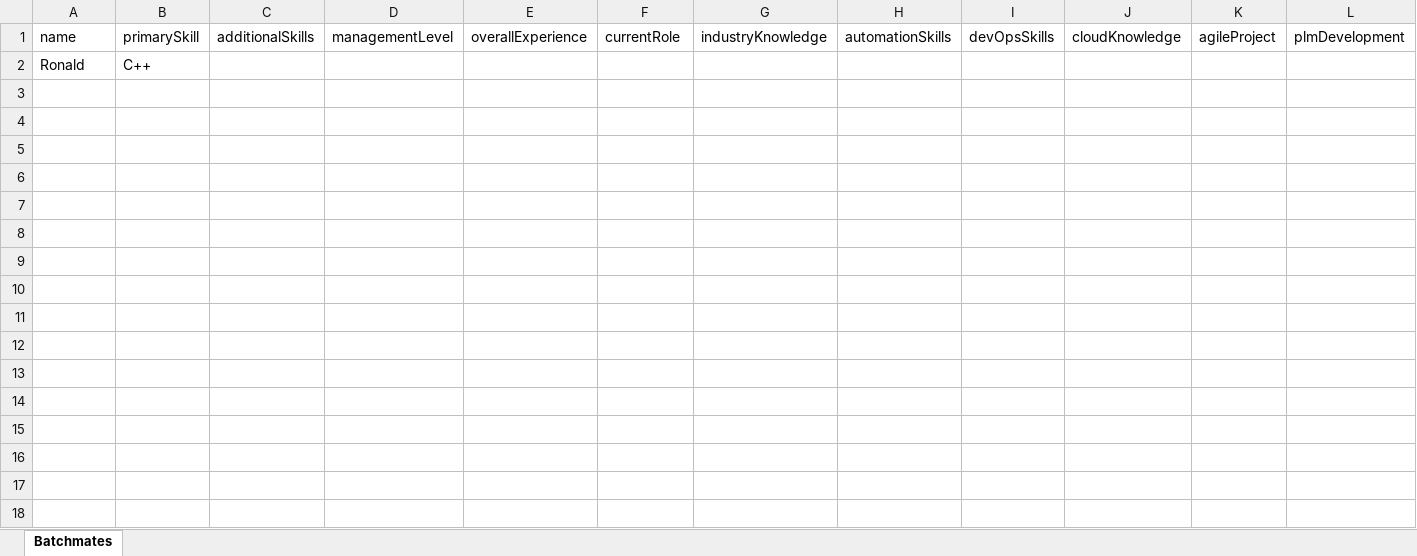
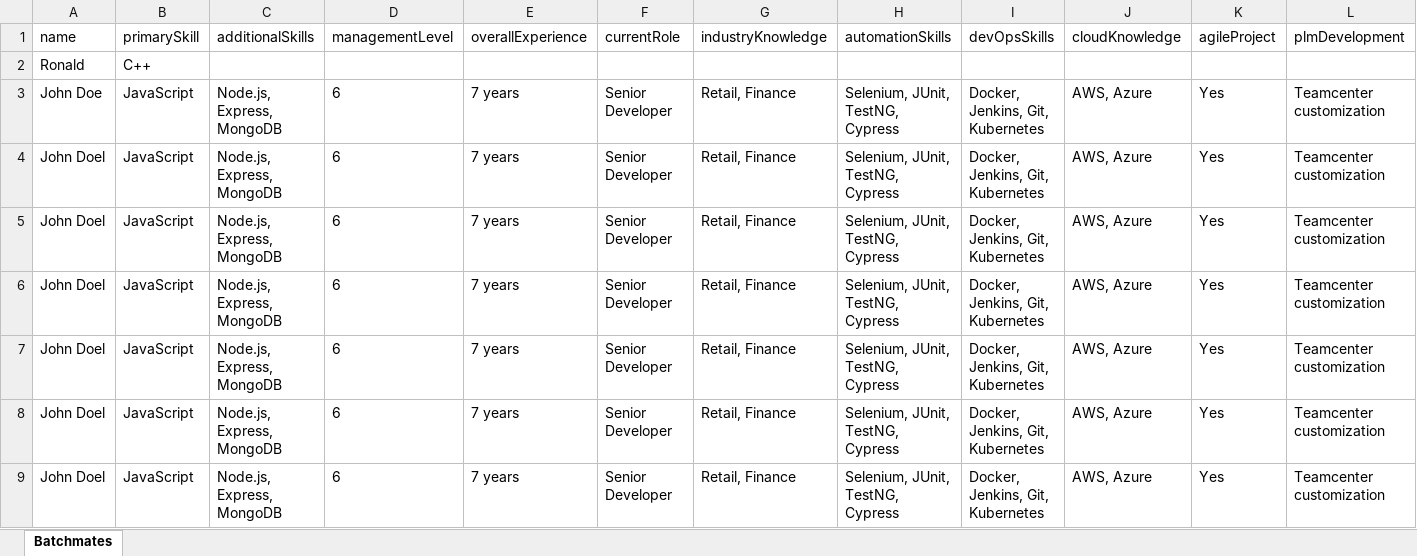
Before and after one commit to Sowbaranika1111/IndustryMembersRecord, an Excel workbook: backend/excel/batchmates.xlsx, sheet Batchmates, drawn as a sheet; only a part is shown; values as stored, in another font and other column widths than the file's, no borders; rows hold the shown columns only; the diff names each change by its address in the sheet, - before the commit and + after, or states it on an @@ line.

Commit message:
[IX-1] Updated Add,Search,Update Functionalities

```diff
--- a/backend/excel/batchmates.xlsx (sheet Batchmates)
+++ b/backend/excel/batchmates.xlsx (sheet Batchmates)
+row 3: John Doe | JavaScript | Node.js, Express, MongoDB | 6 | 7 years | Senior Developer | Retail, Finance | Selenium, JUnit, TestNG, Cypress | Docker, Jenkins, Git, Kubernetes | AWS, Azure | Yes | Teamcenter customization
+row 4: John Doel | JavaScript | Node.js, Express, MongoDB | 6 | 7 years | Senior Developer | Retail, Finance | Selenium, JUnit, TestNG, Cypress | Docker, Jenkins, Git, Kubernetes | AWS, Azure | Yes | Teamcenter customization
+row 5: John Doel | JavaScript | Node.js, Express, MongoDB | 6 | 7 years | Senior Developer | Retail, Finance | Selenium, JUnit, TestNG, Cypress | Docker, Jenkins, Git, Kubernetes | AWS, Azure | Yes | Teamcenter customization
+row 6: John Doel | JavaScript | Node.js, Express, MongoDB | 6 | 7 years | Senior Developer | Retail, Finance | Selenium, JUnit, TestNG, Cypress | Docker, Jenkins, Git, Kubernetes | AWS, Azure | Yes | Teamcenter customization
+row 7: John Doel | JavaScript | Node.js, Express, MongoDB | 6 | 7 years | Senior Developer | Retail, Finance | Selenium, JUnit, TestNG, Cypress | Docker, Jenkins, Git, Kubernetes | AWS, Azure | Yes | Teamcenter customization
+row 8: John Doel | JavaScript | Node.js, Express, MongoDB | 6 | 7 years | Senior Developer | Retail, Finance | Selenium, JUnit, TestNG, Cypress | Docker, Jenkins, Git, Kubernetes | AWS, Azure | Yes | Teamcenter customization
+row 9: John Doel | JavaScript | Node.js, Express, MongoDB | 6 | 7 years | Senior Developer | Retail, Finance | Selenium, JUnit, TestNG, Cypress | Docker, Jenkins, Git, Kubernetes | AWS, Azure | Yes | Teamcenter customization
```
Also changed, not shown: 3 other files.
